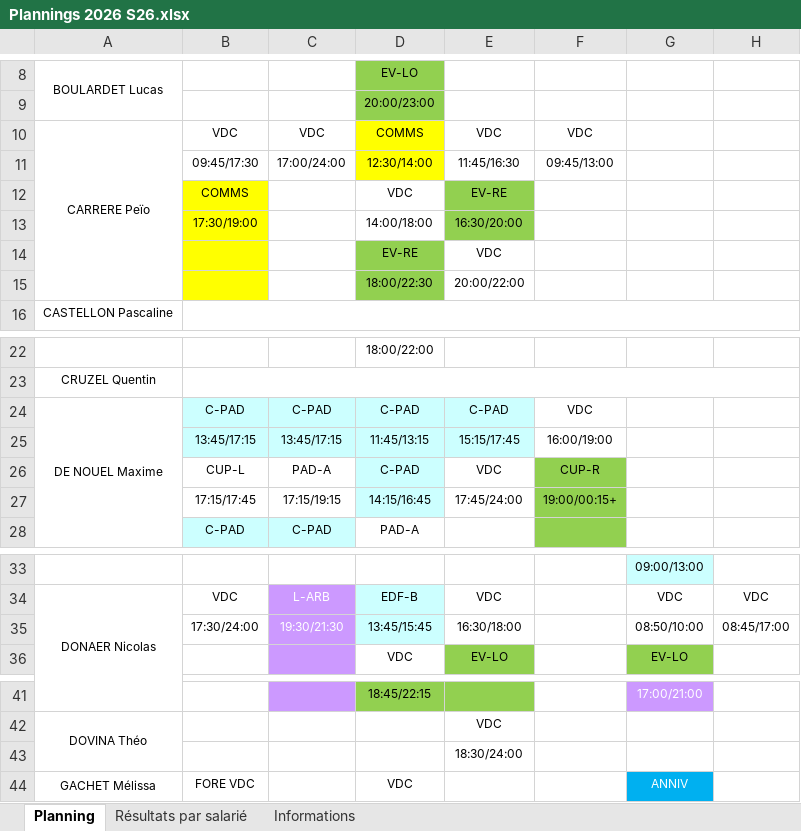
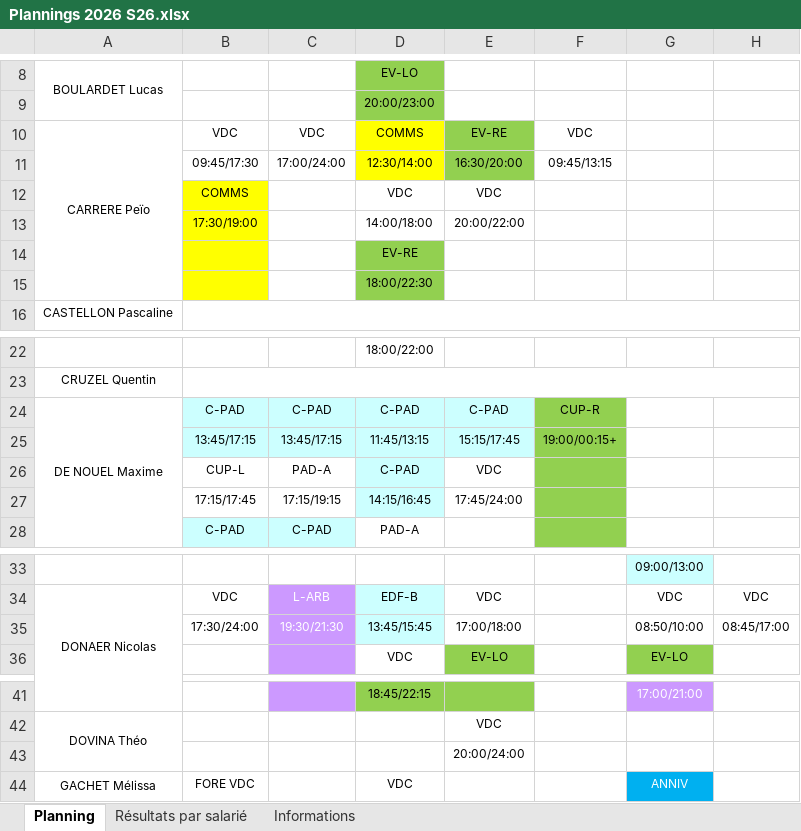
Before and after one commit to OhLaPey/planning-urbansoccer, an Excel workbook: Plannings 2026 S26.xlsx, sheet Planning, drawn as a sheet; only a part is shown, gaps mark what is left out; values as stored, in another font and other column widths than the file's, no borders; charts and pictures not drawn; the diff names each change by its address in the sheet, - before the commit and + after, or states it on an @@ line.

Commit message:
Sync planning SharePoint : S26

```diff
--- a/Plannings 2026 S26.xlsx (sheet Planning)
+++ b/Plannings 2026 S26.xlsx (sheet Planning)
-E10: VDC
+E10: EV-RE
-E10:E11 fill: none
+E10:E11 fill: #92D050
-E11: 11:45/16:30
+E11: 16:30/20:00
-F11: 09:45/13:00
+F11: 09:45/13:15
-E12: EV-RE
+E12: VDC
-E12:E13 fill: #92D050
+E12:E13 fill: none
-E13: 16:30/20:00
+E13: 20:00/22:00
-E14: VDC
+E14: (empty)
-E15: 20:00/22:00
+E15: (empty)
-F24: VDC
+F24: CUP-R
-F24:F25 fill: none
+F24:F25 fill: #92D050
-F25: 16:00/19:00
+F25: 19:00/00:15+
-F26: CUP-R
+F26: (empty)
-F27: 19:00/00:15+
+F27: (empty)
-E35: 16:30/18:00
+E35: 17:00/18:00
-E43: 18:30/24:00
+E43: 20:00/24:00
```
Also changed, not shown: charts or pictures.
